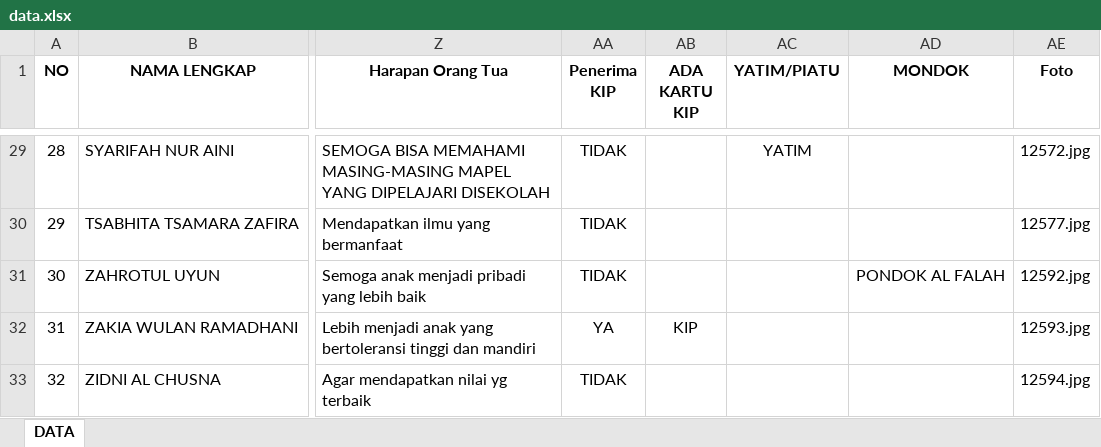
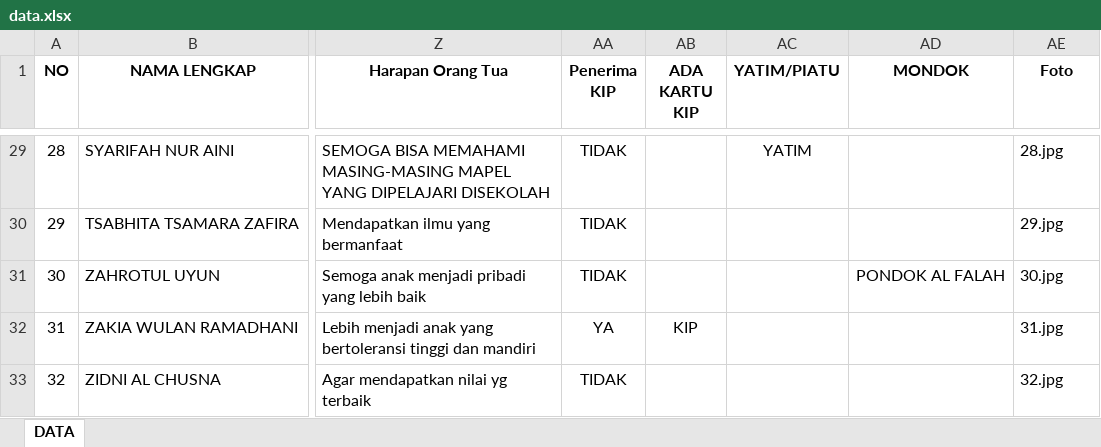
Before and after one commit to yanuar-moga/guruwali, an Excel workbook: assets/data.xlsx, sheet DATA, drawn as a sheet; only a part is shown, gaps mark what is left out; values as stored, in another font and other column widths than the file's, no borders; the diff covers the shown part only; the diff names each change by its address in the sheet, - before the commit and + after, or states it on an @@ line.

```diff
--- a/assets/data.xlsx (sheet DATA)
+++ b/assets/data.xlsx (sheet DATA)
-AE29 (Foto): 12572.jpg
+AE29 (Foto): 28.jpg
-AE30 (Foto): 12577.jpg
+AE30 (Foto): 29.jpg
-AE31 (Foto): 12592.jpg
+AE31 (Foto): 30.jpg
-AE32 (Foto): 12593.jpg
+AE32 (Foto): 31.jpg
-AE33 (Foto): 12594.jpg
+AE33 (Foto): 32.jpg
```
Also changed, not shown: 28 edited cells elsewhere in this sheet.
